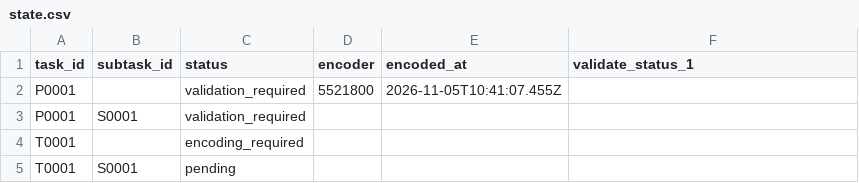
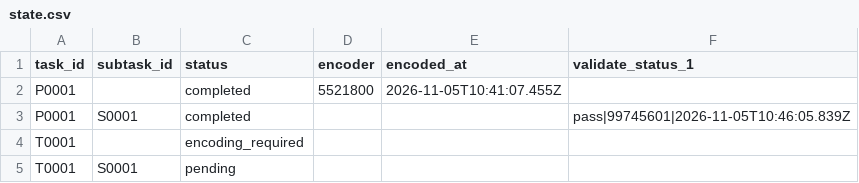
Before and after one commit to Joshua-Neumann/myfavouritescore, a CSV file: tracking/state.csv, drawn as a sheet.

```diff
--- a/tracking/state.csv
+++ b/tracking/state.csv
@@ -1,4 +1,4 @@
 task_id,subtask_id,status,encoder,encoded_at,validate_status_1
-P0001,,validation_required,5521800,2026-11-05T10:41:07.455Z,
-P0001,S0001,validation_required,,,
+P0001,,completed,5521800,2026-11-05T10:41:07.455Z,
+P0001,S0001,completed,,,pass|99745601|2026-11-05T10:46:05.839Z
 T0001,,encoding_required,,,
```
Also changed, not shown: tracking/history.csv, 1 other file.
